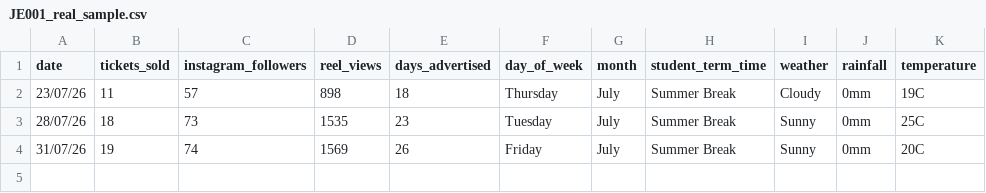
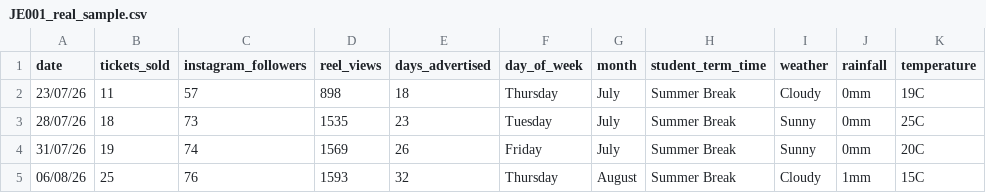
Before and after one commit to alexjones602/finance-data-learning, a CSV file: data/JE001_real_sample.csv, drawn as a sheet; the diff names each change by its address in the sheet, - before the commit and + after, or states it on an @@ line.

Commit message:
Added data to dataset

```diff
--- a/data/JE001_real_sample.csv
+++ b/data/JE001_real_sample.csv
+row 5: 06/08/26 | 25 | 76 | 1593 | 32 | Thursday | August | Summer Break | Cloudy | 1mm | 15C
```
